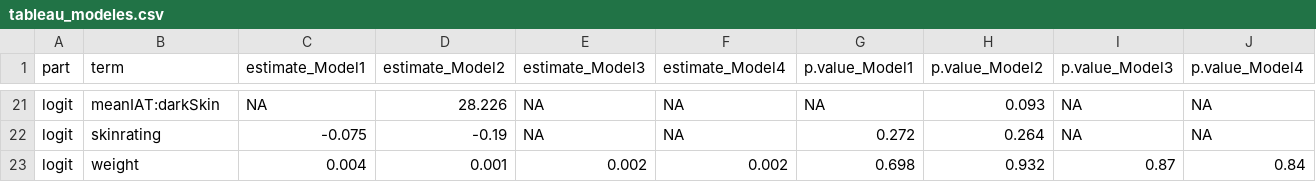
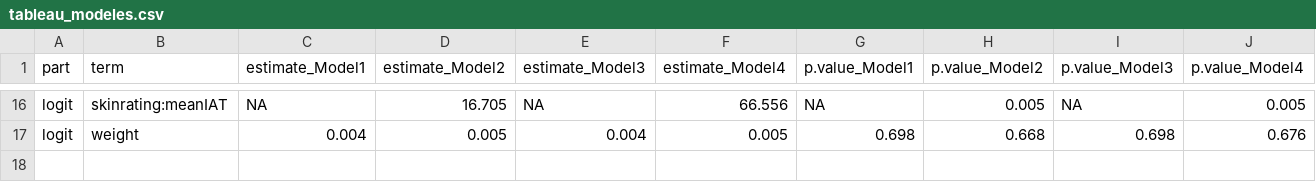
Before and after one commit to diverse-project/many-analysts-variations-revisit, a CSV file: teams/team12/outputs/tableau_modeles.csv, drawn as a sheet; only a part is shown, gaps mark what is left out; the diff covers the shown part only.

```diff
--- a/teams/team12/outputs/tableau_modeles.csv
+++ b/teams/team12/outputs/tableau_modeles.csv
@@ -21,3 +16,2 @@
-"logit","meanIAT:darkSkin",NA,28.226,NA,NA,NA,"0.093",NA,NA
-"logit","skinrating",-0.075,-0.19,NA,NA,"0.272","0.264",NA,NA
-"logit","weight",0.004,0.001,0.002,0.002,"0.698","0.932","0.87","0.84"
+"logit","skinrating:meanIAT",NA,16.705,NA,66.556,NA,"0.005",NA,"0.005"
+"logit","weight",0.004,0.005,0.004,0.005,"0.698","0.668","0.698","0.676"
```
Also changed, not shown: 4 added rows, 9 removed rows and 48 edited cells elsewhere in this file, 3 other files.
